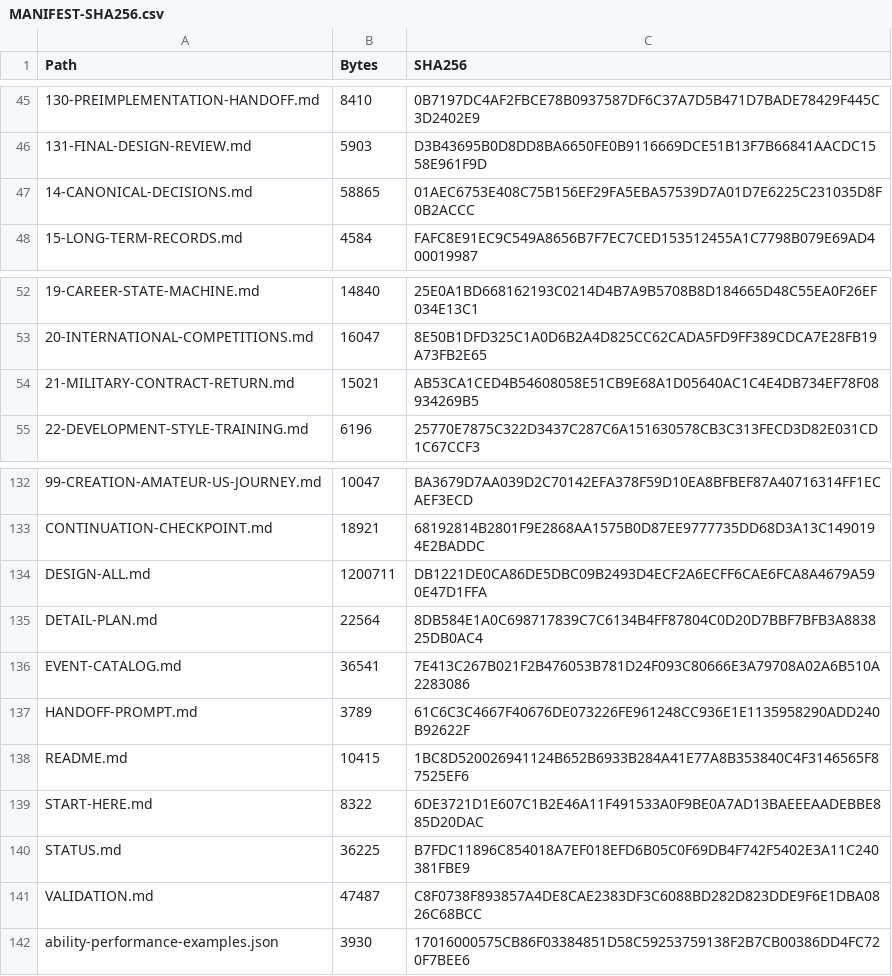
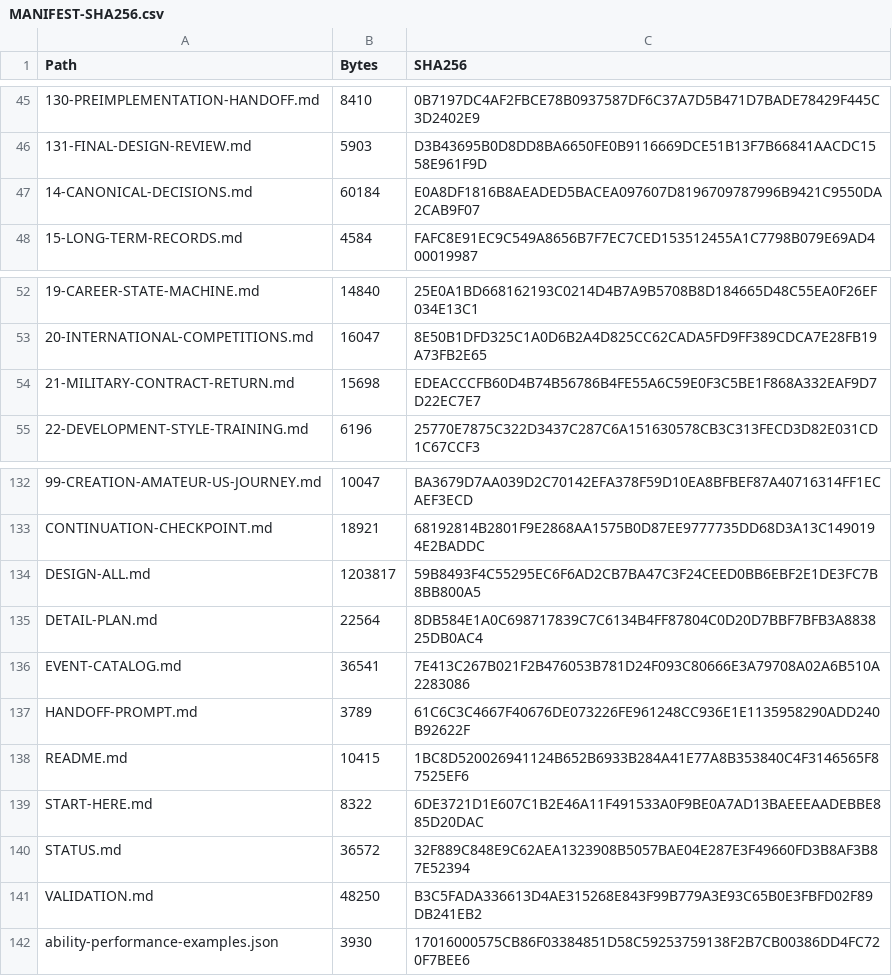
Before and after one commit to bossxor/baseball_Career, a CSV file: docs/design/MANIFEST-SHA256.csv, drawn as a sheet; only a part is shown, gaps mark what is left out; the diff names each change by its address in the sheet, - before the commit and + after, or states it on an @@ line.

```diff
--- a/docs/design/MANIFEST-SHA256.csv
+++ b/docs/design/MANIFEST-SHA256.csv
-B47 (Bytes): 58865
+B47 (Bytes): 60184
-C47 (SHA256): 01AEC6753E408C75B156EF29FA5EBA57539D7A01D7E6225C231035D8F0B2ACCC
+C47 (SHA256): E0A8DF1816B8AEADED5BACEA097607D8196709787996B9421C9550DA2CAB9F07
-B54 (Bytes): 15021
+B54 (Bytes): 15698
-C54 (SHA256): AB53CA1CED4B54608058E51CB9E68A1D05640AC1C4E4DB734EF78F08934269B5
+C54 (SHA256): EDEACCCFB60D4B74B56786B4FE55A6C59E0F3C5BE1F868A332EAF9D7D22EC7E7
-B134 (Bytes): 1200711
+B134 (Bytes): 1203817
-C134 (SHA256): DB1221DE0CA86DE5DBC09B2493D4ECF2A6ECFF6CAE6FCA8A4679A590E47D1FFA
+C134 (SHA256): 59B8493F4C55295EC6F6AD2CB7BA47C3F24CEED0BB6EBF2E1DE3FC7B8BB800A5
-B140 (Bytes): 36225
+B140 (Bytes): 36572
-C140 (SHA256): B7FDC11896C854018A7EF018EFD6B05C0F69DB4F742F5402E3A11C240381FBE9
+C140 (SHA256): 32F889C848E9C62AEA1323908B5057BAE04E287E3F49660FD3B8AF3B87E52394
-B141 (Bytes): 47487
+B141 (Bytes): 48250
-C141 (SHA256): C8F0738F893857A4DE8CAE2383DF3C6088BD282D823DDE9F6E1DBA0826C68BCC
+C141 (SHA256): B3C5FADA336613D4AE315268E843F99B779A3E93C65B0E3FBFD02F89DB241EB2
```
Also changed, not shown: 54 other files.
